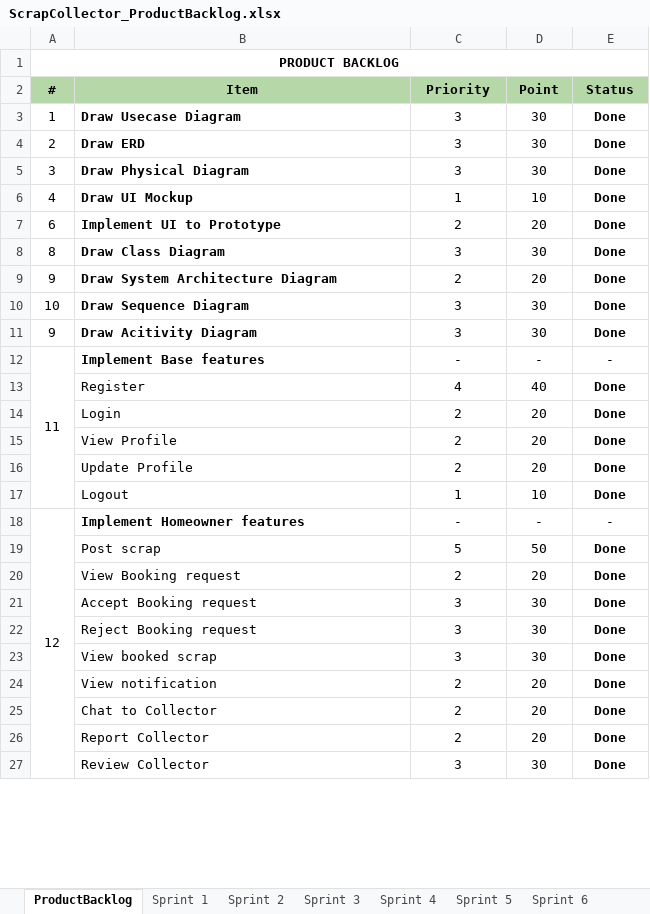
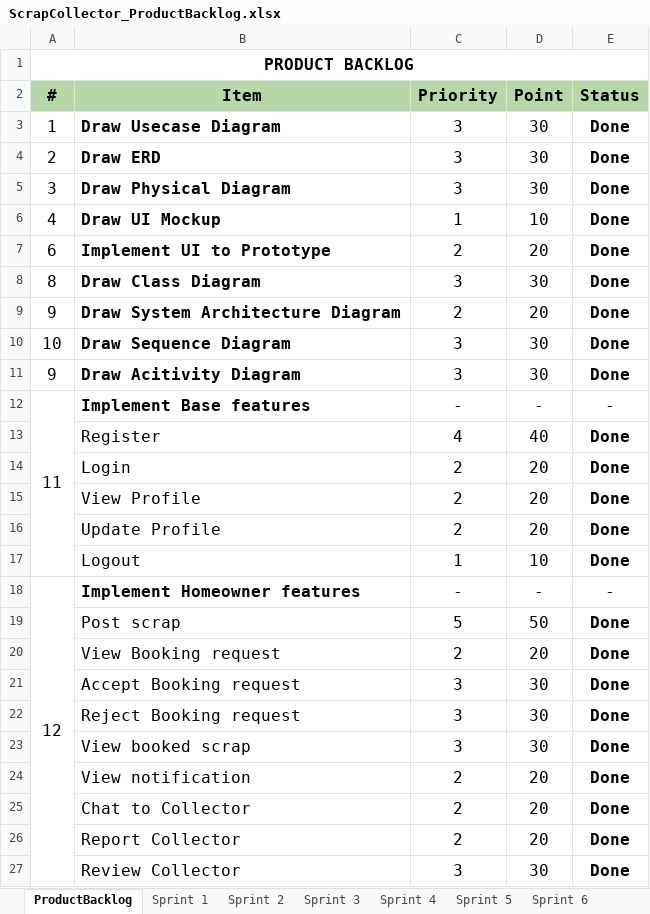
Before and after one commit to datndse63093/Capstone_JS_Spring2020_FE_Doc, an Excel workbook: Document/SE_HungLD_ScrapCollector/ScrapCollector_ProductBacklog.xlsx, sheet ProductBacklog, drawn as a sheet; only a part is shown; values as stored, in another font and other column widths than the file's, no borders; the diff covers the shown part only; the diff names each change by its address in the sheet, - before the commit and + after, or states it on an @@ line.

Commit message:
update document

```diff
--- a/Document/SE_HungLD_ScrapCollector/ScrapCollector_ProductBacklog.xlsx (sheet ProductBacklog)
+++ b/Document/SE_HungLD_ScrapCollector/ScrapCollector_ProductBacklog.xlsx (sheet ProductBacklog)
@@ A1 text size: larger @@
@@ A2:E12 text size: larger @@
@@ B13:E17 text size: larger @@
@@ A18:E18 text size: larger @@
@@ B19:E27 text size: larger @@
```
Also changed, not shown: cell formats elsewhere in this sheet, sheet Sprint 1, sheet Sprint 2, sheet Sprint 7, sheet Sprint 4, 2 other files.
